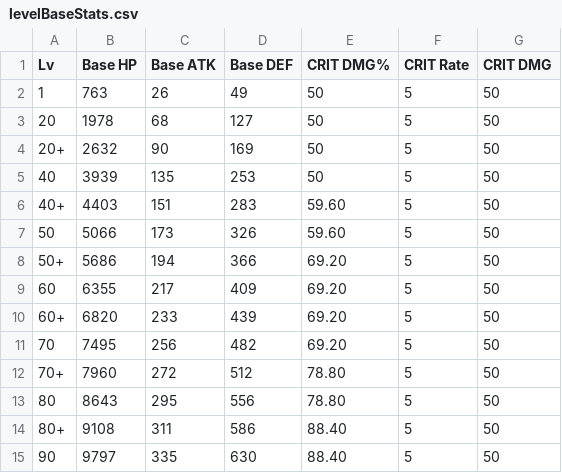
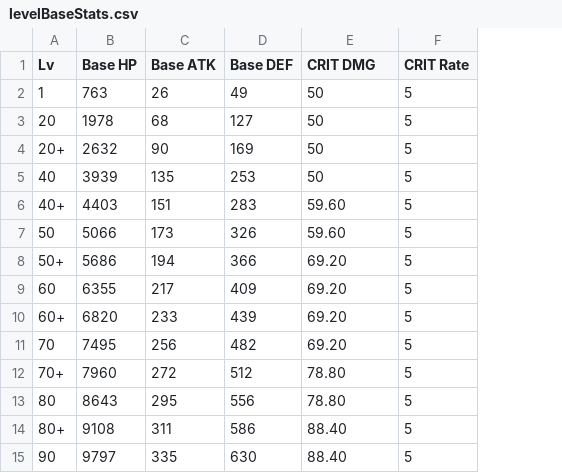
Before and after one commit to sharmavins23/Genshin-DPS-Framelist-Calculation, a CSV file: data/characters/Ganyu/levelBaseStats.csv, drawn as a sheet; the diff names each change by its address in the sheet, - before the commit and + after, or states it on an @@ line.

```diff
--- a/data/characters/Ganyu/levelBaseStats.csv
+++ b/data/characters/Ganyu/levelBaseStats.csv
-column G (CRIT DMG), rows 2-15: all 50
-E1: CRIT DMG%
+E1: CRIT DMG
```
Also changed, not shown: 2 other files.
